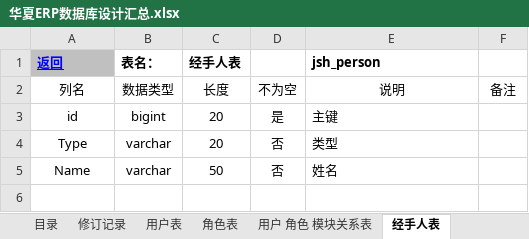
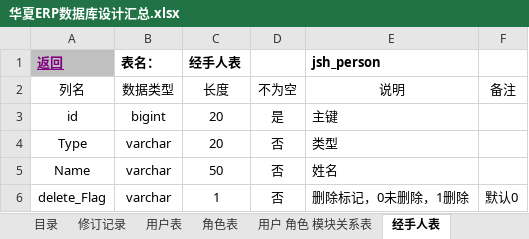
Before and after one commit to jishenghua/jshERP, an Excel workbook: sql/华夏ERP数据库设计汇总.xlsx, sheet 经手人表, drawn as a sheet; values as stored, in another font and other column widths than the file's, no borders; the diff names each change by its address in the sheet, - before the commit and + after, or states it on an @@ line.

```diff
--- a/sql/华夏ERP数据库设计汇总.xlsx (sheet 经手人表)
+++ b/sql/华夏ERP数据库设计汇总.xlsx (sheet 经手人表)
-A1 text colour: #0000FF
+A1 text colour: #800080
+row 6: delete_Flag | varchar | 1 | 否 | 删除标记，0未删除，1删除 | 默认0
```
Also changed, not shown: sheet 角色表, sheet 多单位表, sheet 收支项目表, sheet 资产类型表, sheet 产品扩展字段表, sheet 系统参数表, 14 more sheets, 1 other file.
